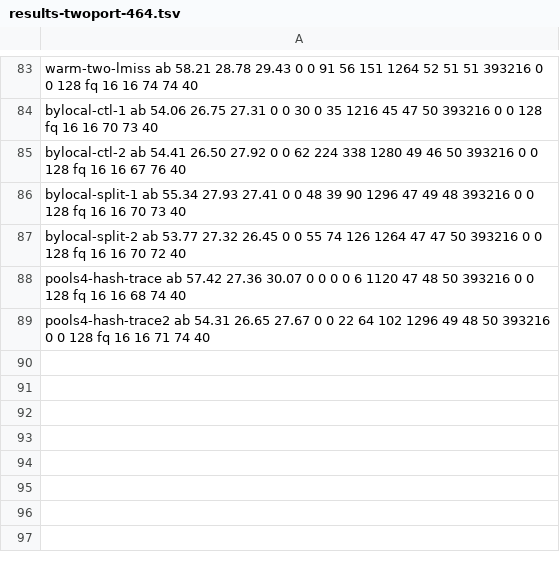
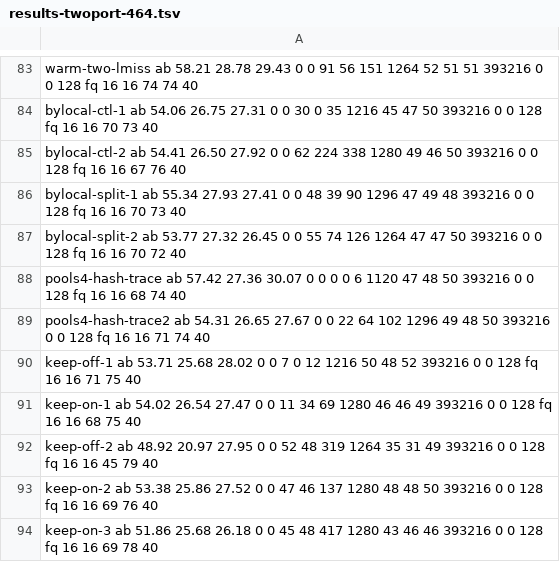
Before and after one commit to kernelorg-mirror/linux_kernel_git_snitzer_linux, a TSV file: NFSD_TCP_WRITE_ZEROCOPY/xeu-rig/results-twoport-464.tsv, drawn as a sheet; only a part is shown, gaps mark what is left out.

Commit message:
NFSD_TCP_WRITE_ZEROCOPY: svc_tcp_rx_keep: the runs and the account
The runs and the account that went with "SUNRPC: svc_tcp_rx_keep: a thread
that finds a record short does not wake another".

Signed-off-by: Mike Snitzer <snitzer@kernel.org>

```diff
--- a/NFSD_TCP_WRITE_ZEROCOPY/xeu-rig/results-twoport-464.tsv
+++ b/NFSD_TCP_WRITE_ZEROCOPY/xeu-rig/results-twoport-464.tsv
@@ -89 +89,6 @@ pools4-hash-trace ab 57.42 27.36 30.07 0 0 0 0 6 1120 47 48 50 393216 0 0 128 fq
 pools4-hash-trace2 ab 54.31 26.65 27.67 0 0 22 64 102 1296 49 48 50 393216 0 0 128 fq 16 16 71 74 40
+keep-off-1 ab 53.71 25.68 28.02 0 0 7 0 12 1216 50 48 52 393216 0 0 128 fq 16 16 71 75 40
+keep-on-1 ab 54.02 26.54 27.47 0 0 11 34 69 1280 46 46 49 393216 0 0 128 fq 16 16 68 75 40
+keep-off-2 ab 48.92 20.97 27.95 0 0 52 48 319 1264 35 31 49 393216 0 0 128 fq 16 16 45 79 40
+keep-on-2 ab 53.38 25.86 27.52 0 0 47 46 137 1280 48 48 50 393216 0 0 128 fq 16 16 69 76 40
+keep-on-3 ab 51.86 25.68 26.18 0 0 45 48 417 1280 43 46 46 393216 0 0 128 fq 16 16 69 78 40
```
Also changed, not shown: 1 other file.
